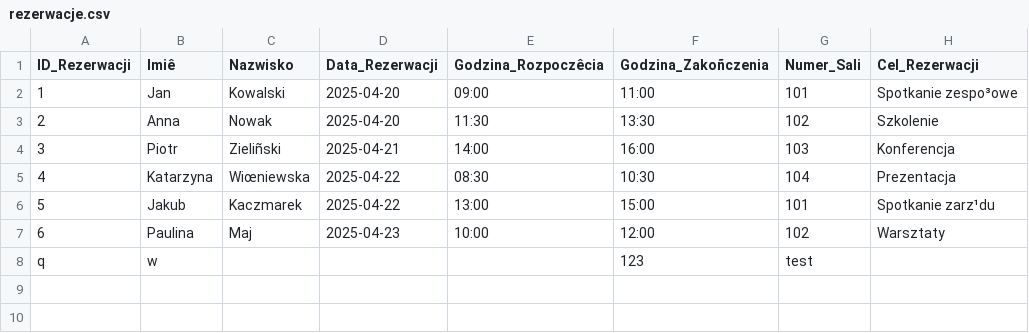
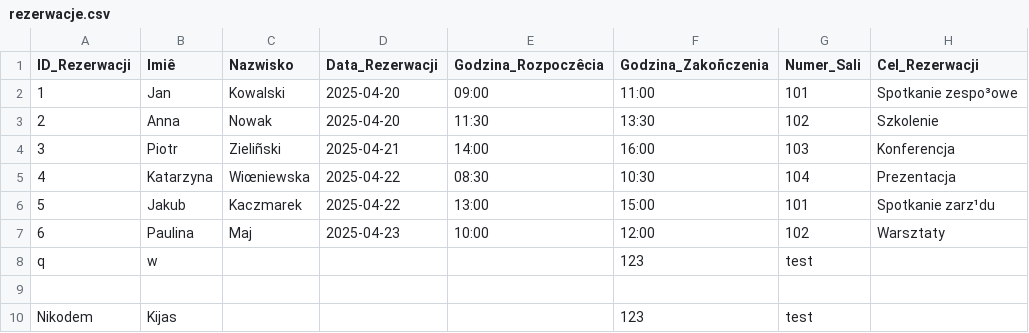
Before and after one commit to 10Nikus/Zarz-dzanie-rezerwacjami-sal, a CSV file: Rezerwacja sal/rezerwacje.csv, drawn as a sheet.

```diff
--- a/Rezerwacja sal/rezerwacje.csv
+++ b/Rezerwacja sal/rezerwacje.csv
@@ -8 +8,3 @@ ID_Rezerwacji,Imiê,Nazwisko,Data_Rezerwacji,Godzina_Rozpoczêcia,Godzina_Zakoñ
 "q","w","","","","123","test"
+
+"Nikodem","Kijas","","","","123","test"
```
Also changed, not shown: 1 other file.
